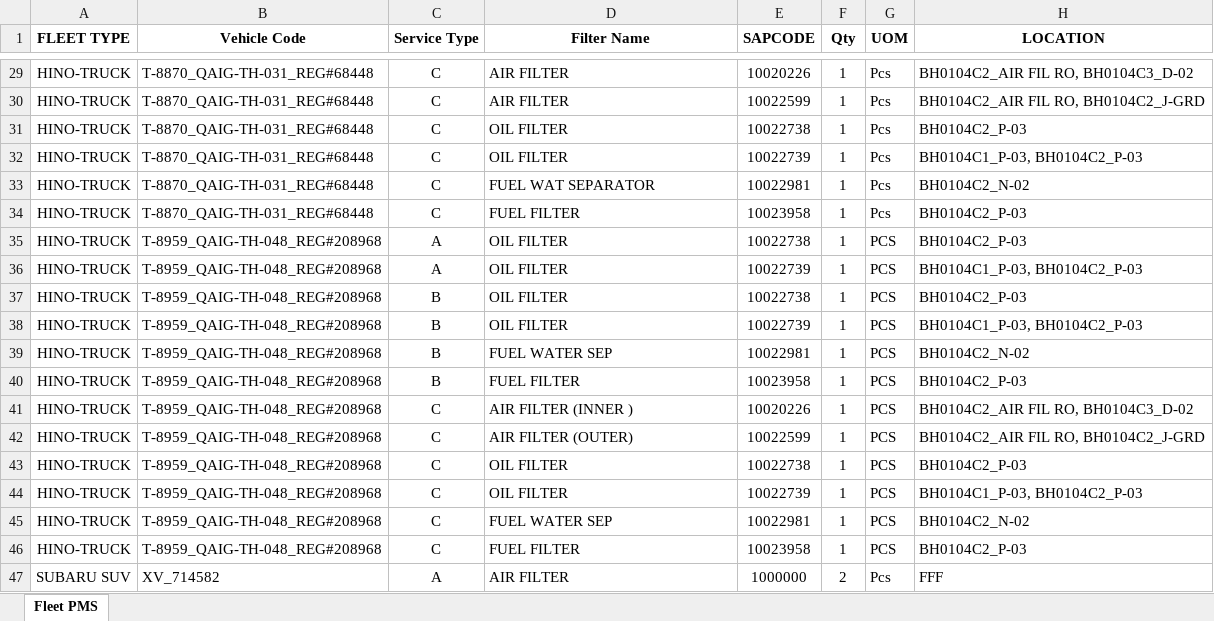
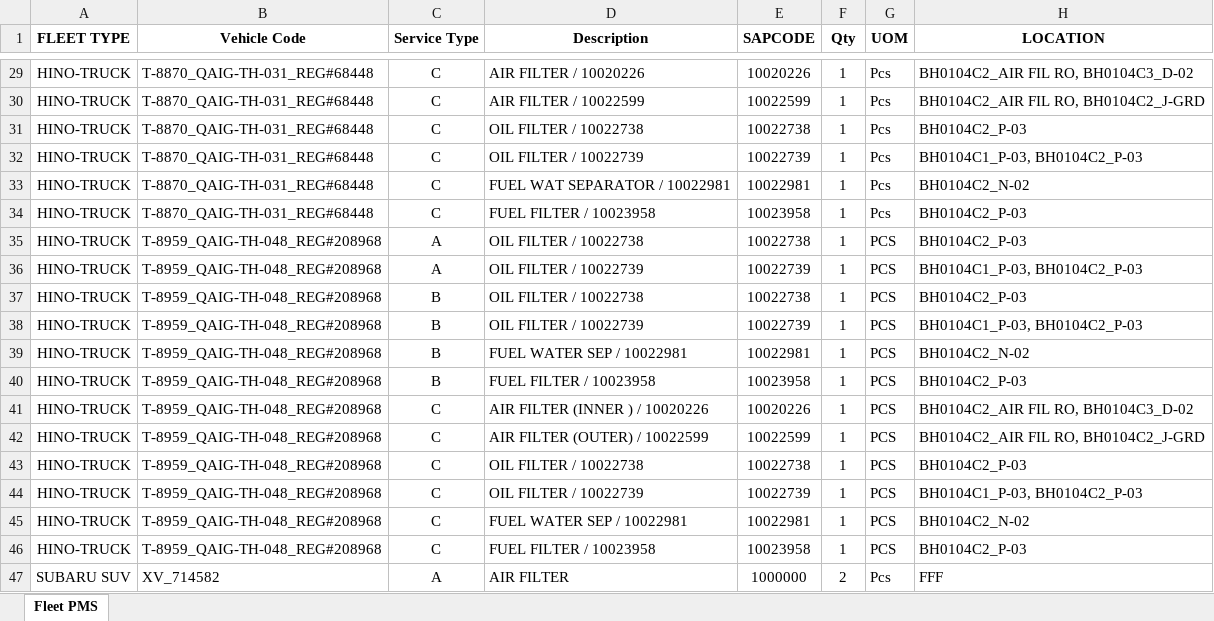
Before and after one commit to shakeelsnu/PMS, an Excel workbook: Fleet PMS.xlsx, sheet Fleet PMS, drawn as a sheet; only a part is shown, gaps mark what is left out; values as stored, in another font and other column widths than the file's, no borders; the diff covers the shown part only; the diff names each change by its address in the sheet, - before the commit and + after, or states it on an @@ line.

```diff
--- a/Fleet PMS.xlsx (sheet Fleet PMS)
+++ b/Fleet PMS.xlsx (sheet Fleet PMS)
-D1: Filter Name
+D1: Description
-D29 (Description): AIR FILTER
+D29 (Description): AIR FILTER / 10020226
-D30 (Description): AIR FILTER
+D30 (Description): AIR FILTER / 10022599
-D31 (Description): OIL FILTER
+D31 (Description): OIL FILTER / 10022738
-D32 (Description): OIL FILTER
+D32 (Description): OIL FILTER / 10022739
-D33 (Description): FUEL WAT SEPARATOR
+D33 (Description): FUEL WAT SEPARATOR / 10022981
-D34 (Description): FUEL FILTER
+D34 (Description): FUEL FILTER / 10023958
-D35 (Description): OIL FILTER
+D35 (Description): OIL FILTER / 10022738
-D36 (Description): OIL FILTER
+D36 (Description): OIL FILTER / 10022739
-D37 (Description): OIL FILTER
+D37 (Description): OIL FILTER / 10022738
-D38 (Description): OIL FILTER
+D38 (Description): OIL FILTER / 10022739
-D39 (Description): FUEL WATER SEP
+D39 (Description): FUEL WATER SEP / 10022981
-D40 (Description): FUEL FILTER
+D40 (Description): FUEL FILTER / 10023958
-D41 (Description): AIR FILTER (INNER )
+D41 (Description): AIR FILTER (INNER ) / 10020226
-D42 (Description): AIR FILTER (OUTER)
+D42 (Description): AIR FILTER (OUTER) / 10022599
-D43 (Description): OIL FILTER
+D43 (Description): OIL FILTER / 10022738
-D44 (Description): OIL FILTER
+D44 (Description): OIL FILTER / 10022739
-D45 (Description): FUEL WATER SEP
+D45 (Description): FUEL WATER SEP / 10022981
-D46 (Description): FUEL FILTER
+D46 (Description): FUEL FILTER / 10023958
```
Also changed, not shown: 27 edited cells elsewhere in this sheet.
